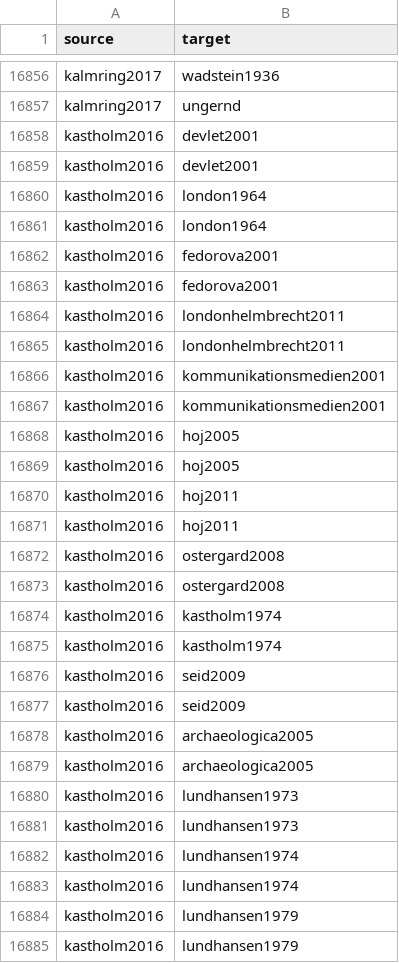
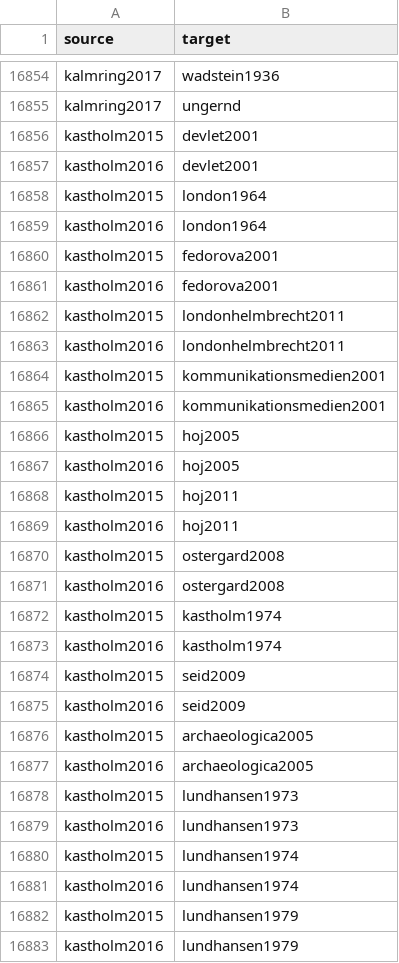
Before and after one commit to zackbatist/BibVik, a CSV file: data/citation_edgelist.csv, drawn as a sheet; only a part is shown, gaps mark what is left out; the diff covers the shown part only.

Commit message:
Fix kastholm2015 _deleted flag left over from earlier merge; de-duplicate 2 remaining stale kastholm2016 double-references. Fully verified clean state: 0 dangling, 0 self-citations, 0 duplicate edges, 370/370 annotation matches.

```diff
--- a/data/citation_edgelist.csv
+++ b/data/citation_edgelist.csv
@@ -16857,29 +16855,29 @@ kalmring2017,wadstein1936
 kalmring2017,ungernd
-kastholm2016,devlet2001
+kastholm2015,devlet2001
 kastholm2016,devlet2001
-kastholm2016,london1964
+kastholm2015,london1964
 kastholm2016,london1964
-kastholm2016,fedorova2001
+kastholm2015,fedorova2001
 kastholm2016,fedorova2001
-kastholm2016,londonhelmbrecht2011
+kastholm2015,londonhelmbrecht2011
 kastholm2016,londonhelmbrecht2011
-kastholm2016,kommunikationsmedien2001
+kastholm2015,kommunikationsmedien2001
 kastholm2016,kommunikationsmedien2001
-kastholm2016,hoj2005
+kastholm2015,hoj2005
 kastholm2016,hoj2005
-kastholm2016,hoj2011
+kastholm2015,hoj2011
 kastholm2016,hoj2011
-kastholm2016,ostergard2008
+kastholm2015,ostergard2008
 kastholm2016,ostergard2008
-kastholm2016,kastholm1974
+kastholm2015,kastholm1974
 kastholm2016,kastholm1974
-kastholm2016,seid2009
+kastholm2015,seid2009
 kastholm2016,seid2009
-kastholm2016,archaeologica2005
+kastholm2015,archaeologica2005
 kastholm2016,archaeologica2005
-kastholm2016,lundhansen1973
+kastholm2015,lundhansen1973
 kastholm2016,lundhansen1973
-kastholm2016,lundhansen1974
+kastholm2015,lundhansen1974
 kastholm2016,lundhansen1974
-kastholm2016,lundhansen1979
+kastholm2015,lundhansen1979
 kastholm2016,lundhansen1979
```
Also changed, not shown: 2 removed rows and 1 edited cell elsewhere in this file, data/citation_edgelist_annotated.csv, 5 other files.
